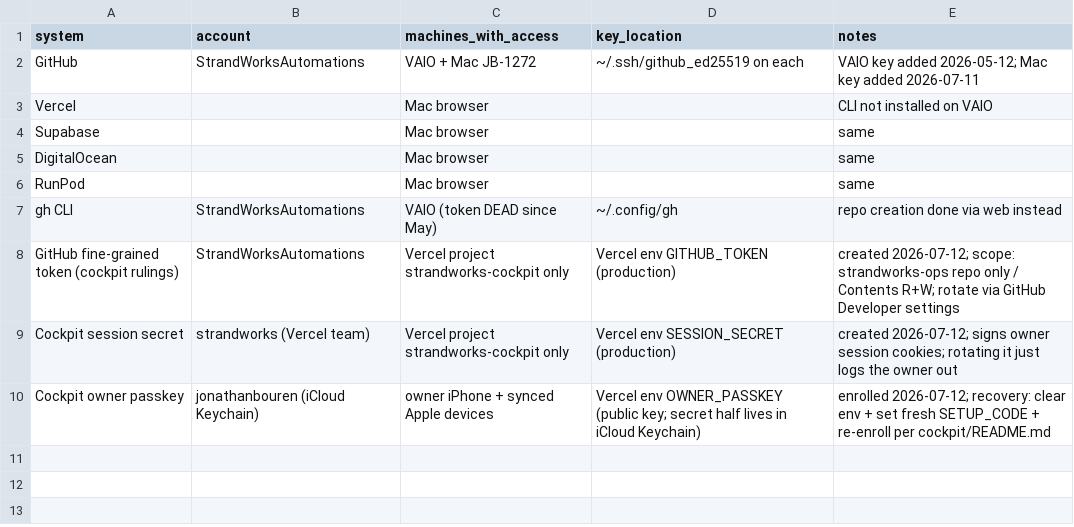
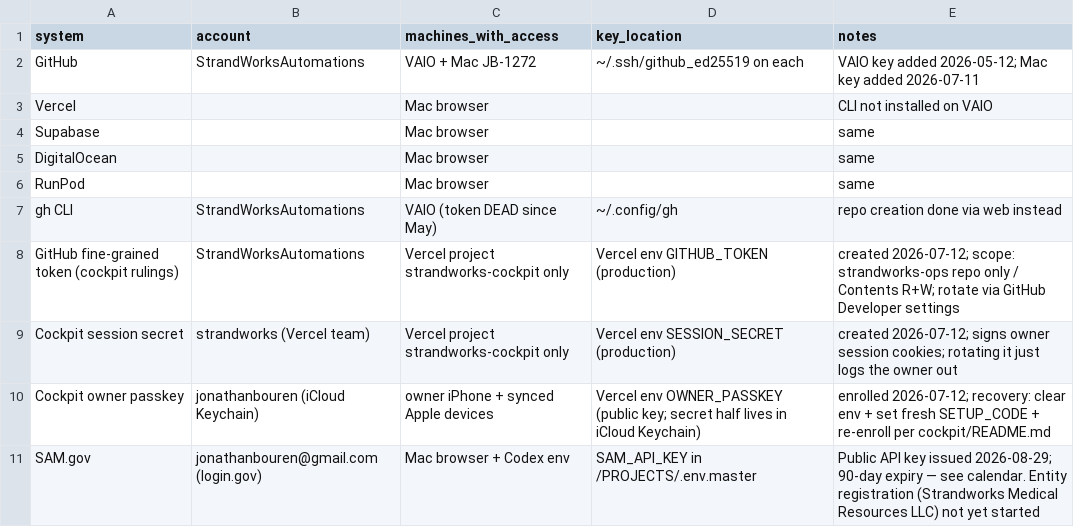
Before and after one commit to StrandWorksAutomations/strandworks-ops, a CSV file: registers/access.csv, drawn as a sheet.

```diff
--- a/registers/access.csv
+++ b/registers/access.csv
@@ -10 +10,2 @@ Cockpit session secret,strandworks (Vercel team),Vercel project strandworks-cock
 Cockpit owner passkey,jonathanbouren (iCloud Keychain),owner iPhone + synced Apple devices,Vercel env OWNER_PASSKEY (public key; secret half lives in iCloud Keychain),enrolled 2026-07-12; recovery: clear env + set fresh SETUP_CODE + re-enroll per cockpit/README.md
+SAM.gov,jonathanbouren@gmail.com (login.gov),Mac browser + Codex env,SAM_API_KEY in /PROJECTS/.env.master,Public API key issued 2026-08-29; 90-day expiry — see calendar. Entity registration (Strandworks Medical Resources LLC) not yet started
```
Also changed, not shown: registers/calendar.csv, 1 other file.
